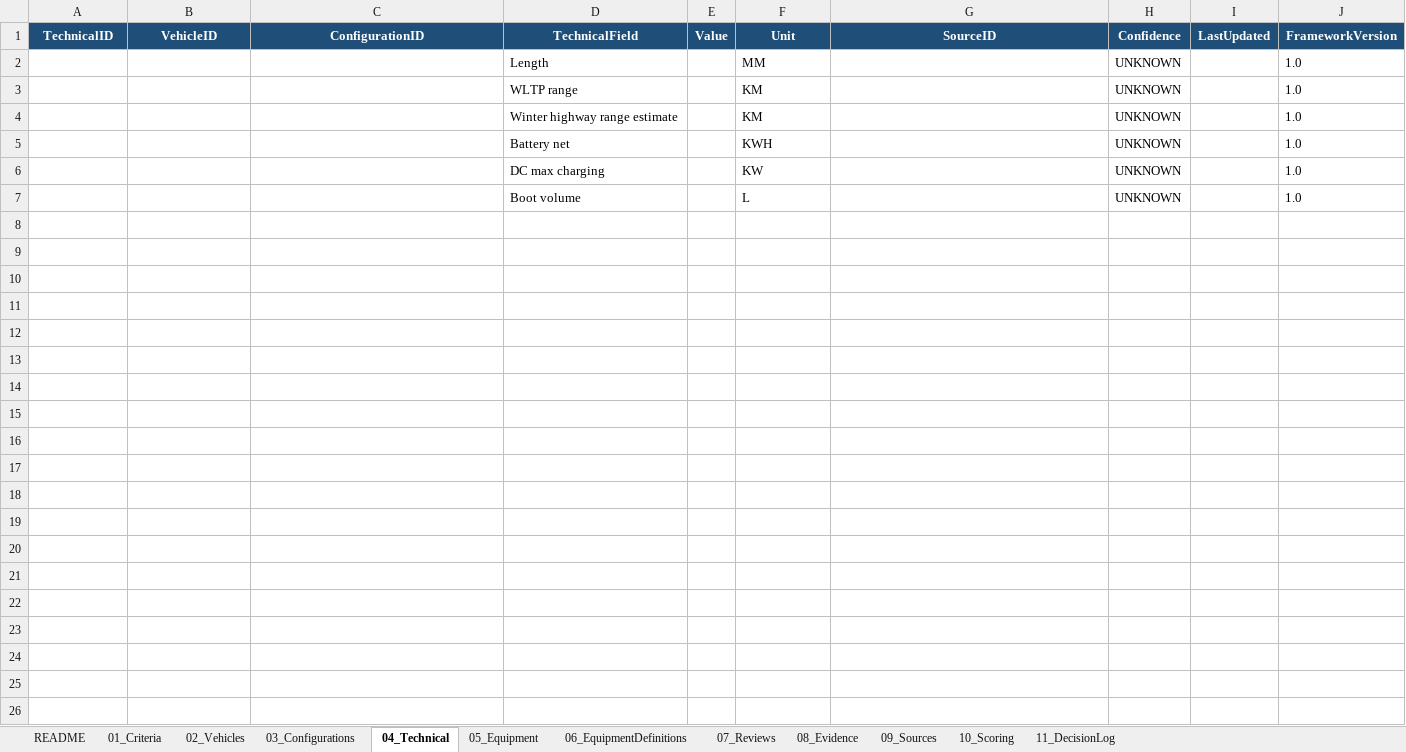
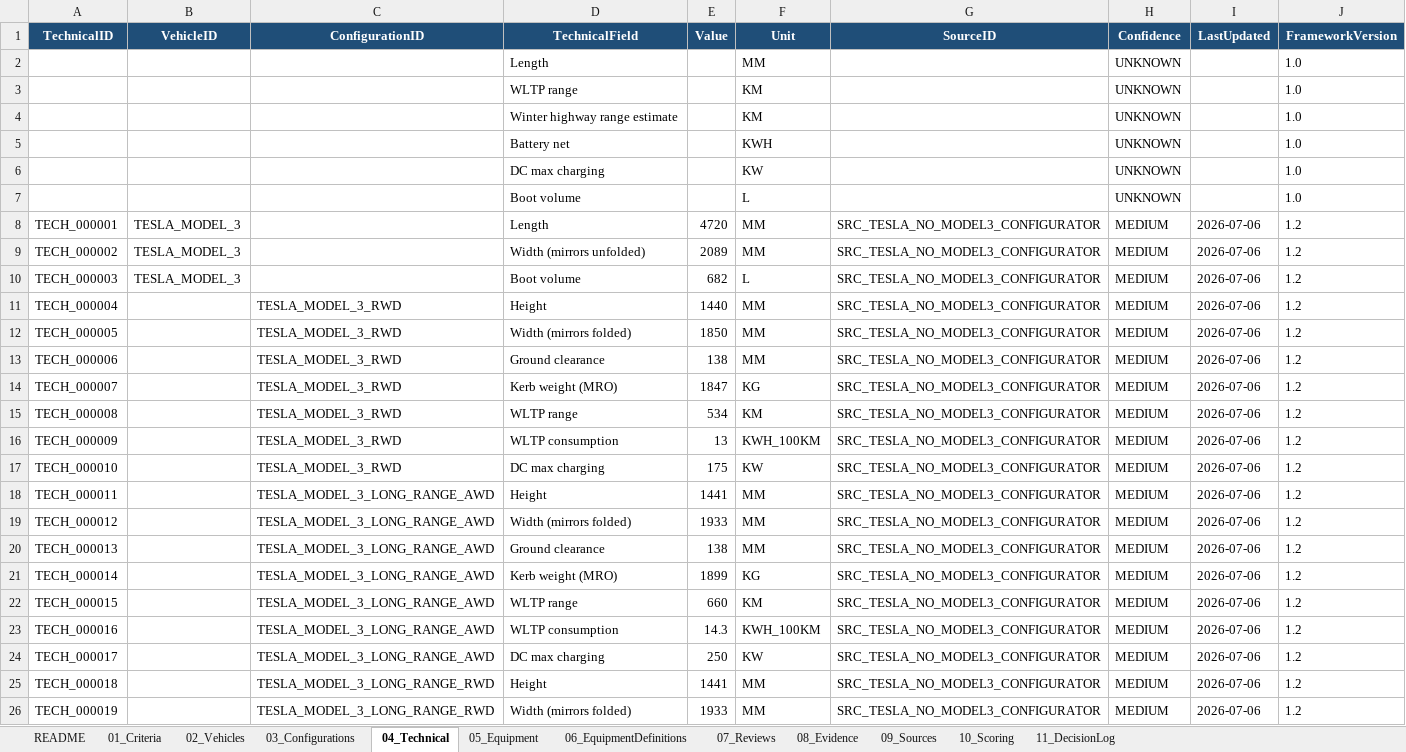
Before and after one commit to bemoy83/decision-framework, an Excel workbook: data/EV_Decision_Framework.xlsx, sheet 04_Technical, drawn as a sheet; only a part is shown; values as stored, in another font and other column widths than the file's, no borders; the diff covers the shown part only; the diff names each change by its address in the sheet, - before the commit and + after, or states it on an @@ line.

Commit message:
Update framework documentation to version 1.2, enhancing the entity model, implementation contract, relationships model, and workbook schema with new Configuration Status details and clarifications on lifecycle management.

```diff
--- a/data/EV_Decision_Framework.xlsx (sheet 04_Technical)
+++ b/data/EV_Decision_Framework.xlsx (sheet 04_Technical)
+row 8: TECH_000001 | TESLA_MODEL_3 |  | Length | 4720 | MM | SRC_TESLA_NO_MODEL3_CONFIGURATOR | MEDIUM | 2026-07-06 | 1.2
+row 9: TECH_000002 | TESLA_MODEL_3 |  | Width (mirrors unfolded) | 2089 | MM | SRC_TESLA_NO_MODEL3_CONFIGURATOR | MEDIUM | 2026-07-06 | 1.2
+row 10: TECH_000003 | TESLA_MODEL_3 |  | Boot volume | 682 | L | SRC_TESLA_NO_MODEL3_CONFIGURATOR | MEDIUM | 2026-07-06 | 1.2
+row 11: TECH_000004 |  | TESLA_MODEL_3_RWD | Height | 1440 | MM | SRC_TESLA_NO_MODEL3_CONFIGURATOR | MEDIUM | 2026-07-06 | 1.2
+row 12: TECH_000005 |  | TESLA_MODEL_3_RWD | Width (mirrors folded) | 1850 | MM | SRC_TESLA_NO_MODEL3_CONFIGURATOR | MEDIUM | 2026-07-06 | 1.2
+row 13: TECH_000006 |  | TESLA_MODEL_3_RWD | Ground clearance | 138 | MM | SRC_TESLA_NO_MODEL3_CONFIGURATOR | MEDIUM | 2026-07-06 | 1.2
+row 14: TECH_000007 |  | TESLA_MODEL_3_RWD | Kerb weight (MRO) | 1847 | KG | SRC_TESLA_NO_MODEL3_CONFIGURATOR | MEDIUM | 2026-07-06 | 1.2
+row 15: TECH_000008 |  | TESLA_MODEL_3_RWD | WLTP range | 534 | KM | SRC_TESLA_NO_MODEL3_CONFIGURATOR | MEDIUM | 2026-07-06 | 1.2
+row 16: TECH_000009 |  | TESLA_MODEL_3_RWD | WLTP consumption | 13 | KWH_100KM | SRC_TESLA_NO_MODEL3_CONFIGURATOR | MEDIUM | 2026-07-06 | 1.2
+row 17: TECH_000010 |  | TESLA_MODEL_3_RWD | DC max charging | 175 | KW | SRC_TESLA_NO_MODEL3_CONFIGURATOR | MEDIUM | 2026-07-06 | 1.2
+row 18: TECH_000011 |  | TESLA_MODEL_3_LONG_RANGE_AWD | Height | 1441 | MM | SRC_TESLA_NO_MODEL3_CONFIGURATOR | MEDIUM | 2026-07-06 | 1.2
+row 19: TECH_000012 |  | TESLA_MODEL_3_LONG_RANGE_AWD | Width (mirrors folded) | 1933 | MM | SRC_TESLA_NO_MODEL3_CONFIGURATOR | MEDIUM | 2026-07-06 | 1.2
+row 20: TECH_000013 |  | TESLA_MODEL_3_LONG_RANGE_AWD | Ground clearance | 138 | MM | SRC_TESLA_NO_MODEL3_CONFIGURATOR | MEDIUM | 2026-07-06 | 1.2
+row 21: TECH_000014 |  | TESLA_MODEL_3_LONG_RANGE_AWD | Kerb weight (MRO) | 1899 | KG | SRC_TESLA_NO_MODEL3_CONFIGURATOR | MEDIUM | 2026-07-06 | 1.2
+row 22: TECH_000015 |  | TESLA_MODEL_3_LONG_RANGE_AWD | WLTP range | 660 | KM | SRC_TESLA_NO_MODEL3_CONFIGURATOR | MEDIUM | 2026-07-06 | 1.2
+row 23: TECH_000016 |  | TESLA_MODEL_3_LONG_RANGE_AWD | WLTP consumption | 14.3 | KWH_100KM | SRC_TESLA_NO_MODEL3_CONFIGURATOR | MEDIUM | 2026-07-06 | 1.2
+row 24: TECH_000017 |  | TESLA_MODEL_3_LONG_RANGE_AWD | DC max charging | 250 | KW | SRC_TESLA_NO_MODEL3_CONFIGURATOR | MEDIUM | 2026-07-06 | 1.2
+row 25: TECH_000018 |  | TESLA_MODEL_3_LONG_RANGE_RWD | Height | 1441 | MM | SRC_TESLA_NO_MODEL3_CONFIGURATOR | MEDIUM | 2026-07-06 | 1.2
+row 26: TECH_000019 |  | TESLA_MODEL_3_LONG_RANGE_RWD | Width (mirrors folded) | 1933 | MM | SRC_TESLA_NO_MODEL3_CONFIGURATOR | MEDIUM | 2026-07-06 | 1.2
```
Also changed, not shown: 14 added rows elsewhere in this sheet, sheet 08_Evidence, sheet 10_Scoring, sheet 07_Reviews, sheet 09_Sources, sheet 03_Configurations, sheet 11_DecisionLog, 1 more sheet, 4 other files.
